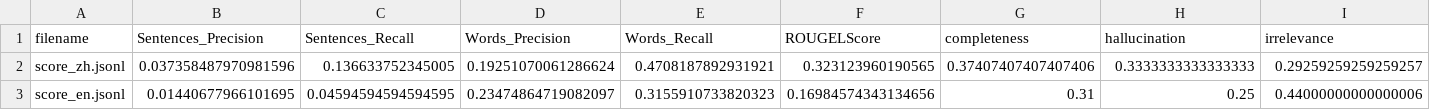
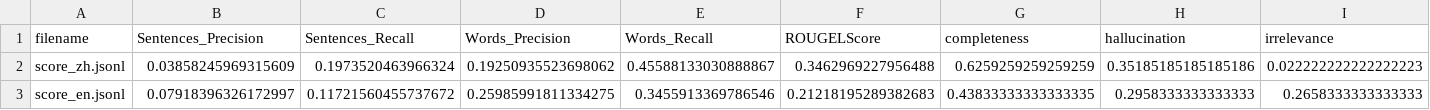
Before and after one commit to a11isonchang/WSM-Final-Project, a CSV file: result/final_result.csv, drawn as a sheet; only a part is shown; the diff covers the shown part only; the diff names each change by its address in the sheet, - before the commit and + after, or states it on an @@ line.

```diff
--- a/result/final_result.csv
+++ b/result/final_result.csv
-B2 (Sentences_Precision): 0.037358487970981596
+B2 (Sentences_Precision): 0.03858245969315609
-C2 (Sentences_Recall): 0.136633752345005
+C2 (Sentences_Recall): 0.1973520463966324
-D2 (Words_Precision): 0.19251070061286624
+D2 (Words_Precision): 0.19250935523698062
-E2 (Words_Recall): 0.4708187892931921
+E2 (Words_Recall): 0.45588133030888867
-F2 (ROUGELScore): 0.323123960190565
+F2 (ROUGELScore): 0.3462969227956488
-G2 (completeness): 0.37407407407407406
+G2 (completeness): 0.6259259259259259
-H2 (hallucination): 0.3333333333333333
+H2 (hallucination): 0.35185185185185186
-I2 (irrelevance): 0.29259259259259257
+I2 (irrelevance): 0.022222222222222223
-B3 (Sentences_Precision): 0.01440677966101695
+B3 (Sentences_Precision): 0.07918396326172997
-C3 (Sentences_Recall): 0.04594594594594595
+C3 (Sentences_Recall): 0.11721560455737672
-D3 (Words_Precision): 0.23474864719082097
+D3 (Words_Precision): 0.25985991811334275
-E3 (Words_Recall): 0.3155910733820323
+E3 (Words_Recall): 0.3455913369786546
-F3 (ROUGELScore): 0.16984574343134656
+F3 (ROUGELScore): 0.21218195289382683
-G3 (completeness): 0.31
+G3 (completeness): 0.43833333333333335
-H3 (hallucination): 0.25
+H3 (hallucination): 0.2958333333333333
-I3 (irrelevance): 0.44000000000000006
+I3 (irrelevance): 0.2658333333333333
```
Also changed, not shown: 10 edited cells elsewhere in this file, 5 other files.
